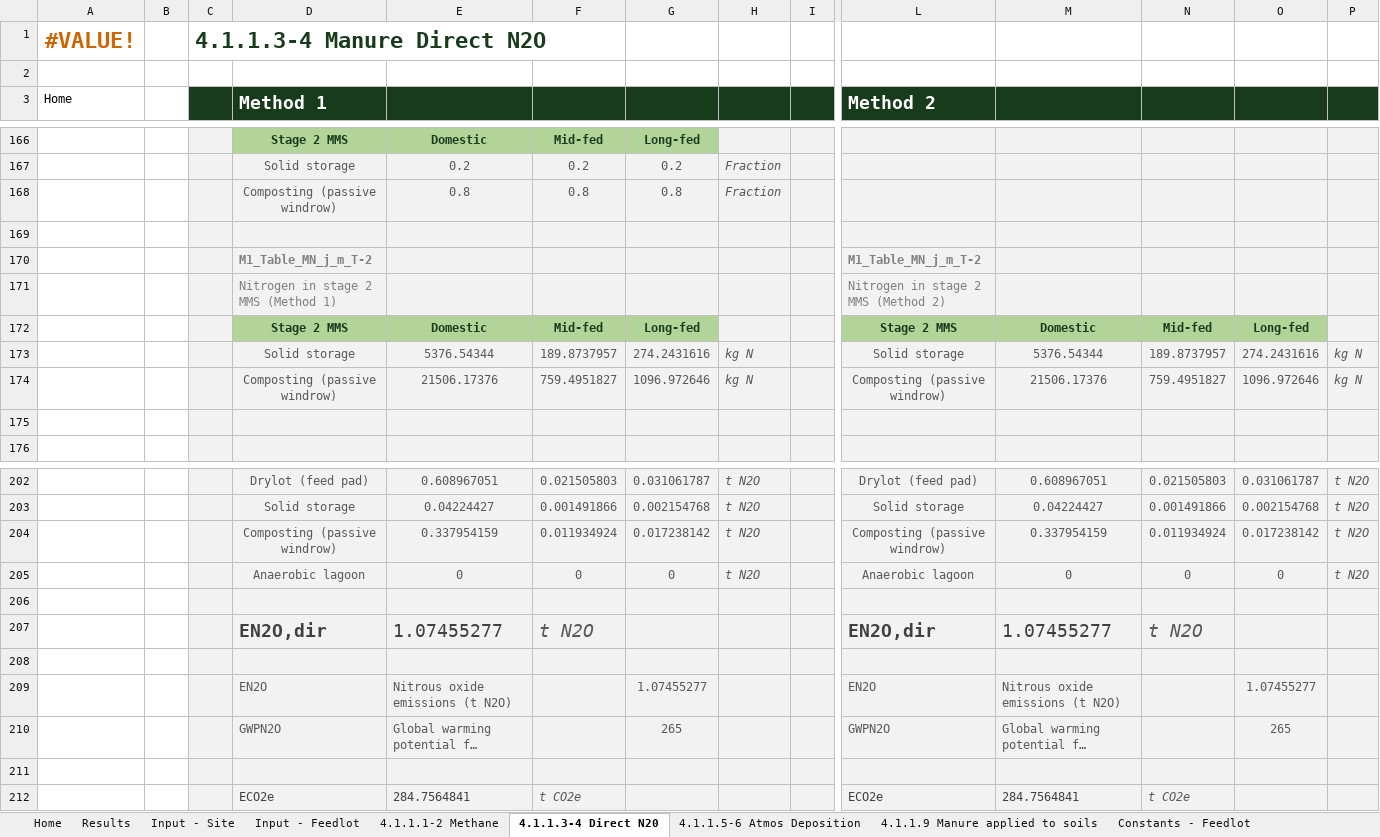
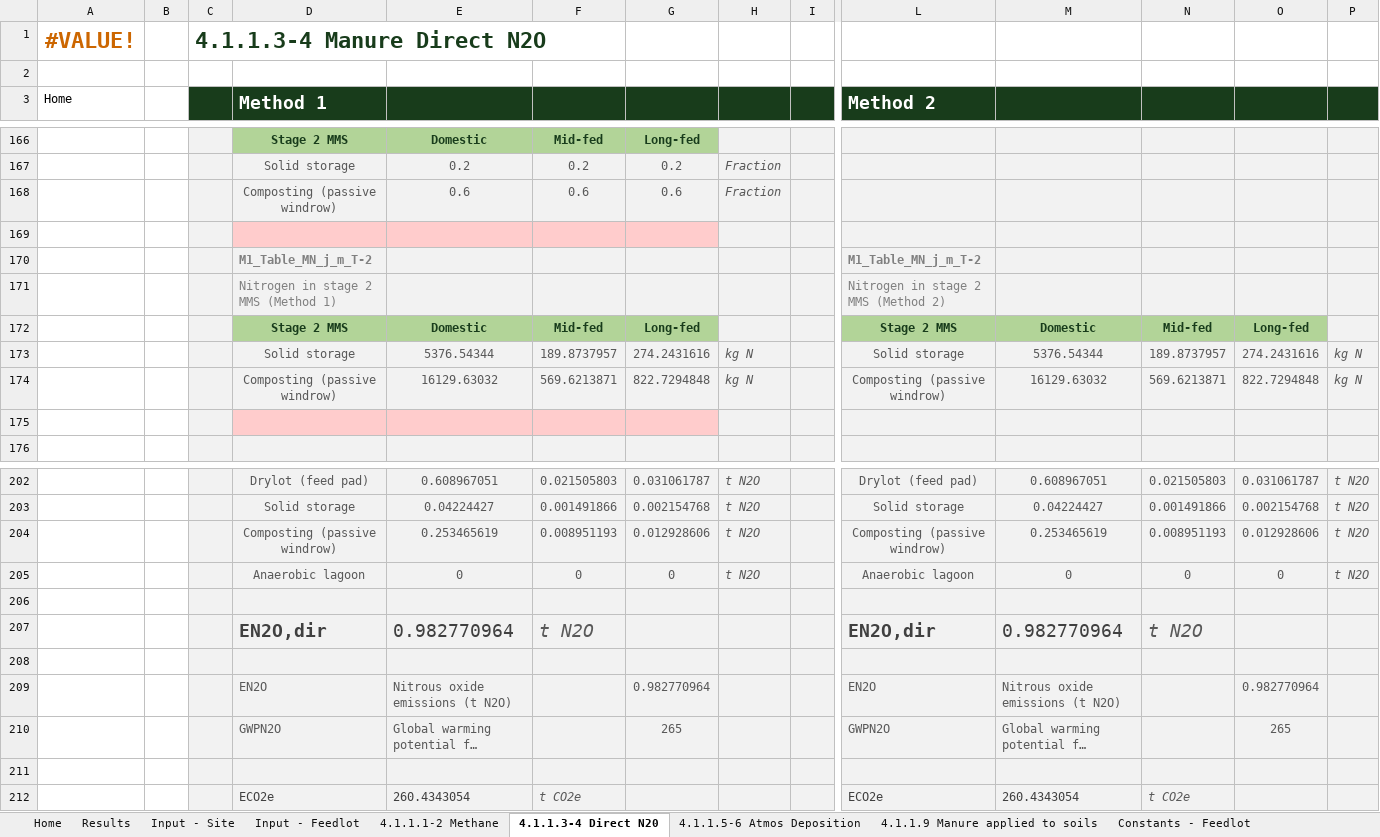
Before and after one commit to mrpaulkotz/GAF-VEERG-Functions, an Excel workbook: Excel/4_1_ManureManagement_Feedlot_WIP_v04.xlsx, sheet 4.1.1.3-4 Direct N20, drawn as a sheet; only a part is shown, gaps mark what is left out; long unchanged cells end in …; values as stored, in another font and other column widths than the file's, no borders; charts and pictures not drawn; removed rows and columns are numbered as before the commit, all else as after; rows hold the shown columns only; the diff names each change by its address in the sheet, - before the commit and + after, or states it on an @@ line.

```diff
--- a/Excel/4_1_ManureManagement_Feedlot_WIP_v04.xlsx (sheet 4.1.1.3-4 Direct N20)
+++ b/Excel/4_1_ManureManagement_Feedlot_WIP_v04.xlsx (sheet 4.1.1.3-4 Direct N20)
-row 168:  |  |  | Composting (passive windrow) | 0.8 | 0.8 | 0.8 | Fraction
+row 168:  |  |  | Composting (passive windrow) | 0.6 | 0.6 | 0.6 | Fraction
-D169:G169 fill: #F2F2F2
+D169:G169 fill: #FFCCCC
-row 174:  |  |  | Composting (passive windrow) | 21506.17376 | 759.4951827 | 1096.972646 | kg N |  | Composting (passive windrow) | 21506.17376 | 759.4951827 | 1096.972646 | kg N
+row 174:  |  |  | Composting (passive windrow) | 16129.63032 | 569.6213871 | 822.7294848 | kg N |  | Composting (passive windrow) | 16129.63032 | 569.6213871 | 822.7294848 | kg N
-D175:G175 fill: #F2F2F2
+D175:G175 fill: #FFCCCC
-row 204:  |  |  | Composting (passive windrow) | 0.337954159 | 0.011934924 | 0.017238142 | t N2O |  | Composting (passive windrow) | 0.337954159 | 0.011934924 | 0.017238142 | t N2O
+row 204:  |  |  | Composting (passive windrow) | 0.253465619 | 0.008951193 | 0.012928606 | t N2O |  | Composting (passive windrow) | 0.253465619 | 0.008951193 | 0.012928606 | t N2O
-E207: 1.07455277
+E207: 0.982770964
-M207: 1.07455277
+M207: 0.982770964
-G209: 1.07455277
+G209: 0.982770964
-O209: 1.07455277
+O209: 0.982770964
-E212: 284.7564841
+E212: 260.4343054
-M212: 284.7564841
+M212: 260.4343054
```
Also changed, not shown: sheet 4.1.1.9 Manure applied to soils, sheet 4.1.1.5-6 Atmos Deposition, sheet 4.1.1.1-2 Methane, sheet Results, sheet Input - Feedlot, charts or pictures, Excel/4_5_ManureManagement_Swine_WIP_v04.xlsx, Excel/5_1_InorganicFertiliser_WIP_v01.xlsx, 14 other files.
